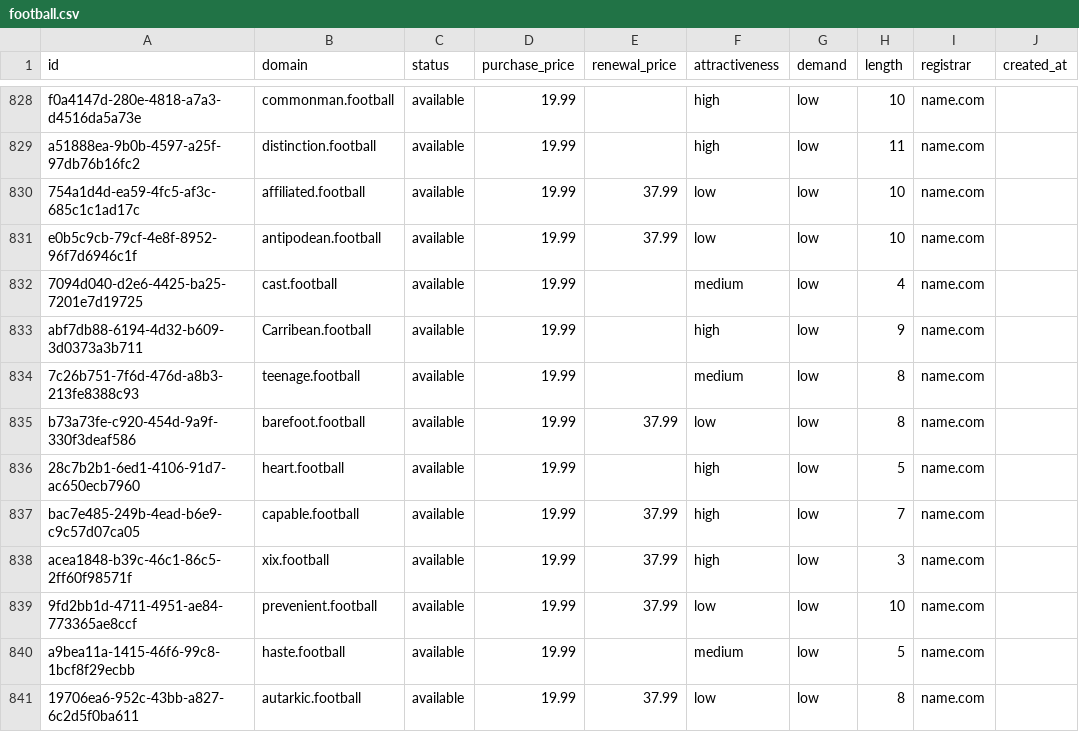
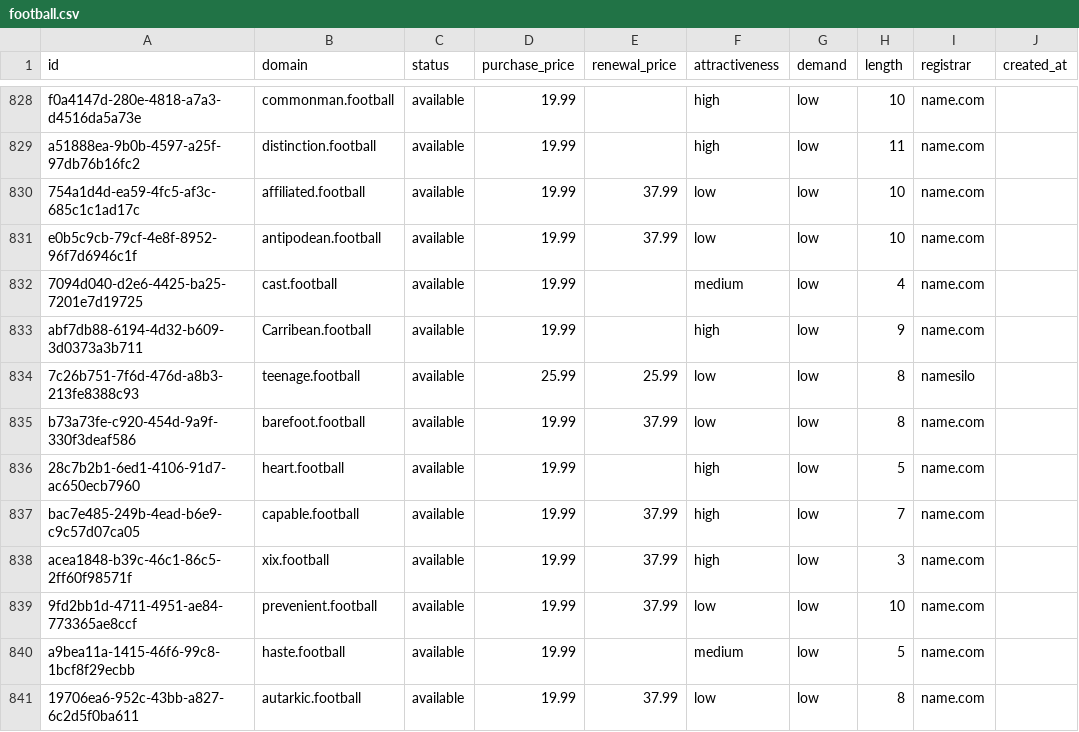
Before and after one commit to UniqueDomains/football-oneword-domains, a CSV file: football.csv, drawn as a sheet; only a part is shown, gaps mark what is left out; the diff names each change by its address in the sheet, - before the commit and + after, or states it on an @@ line.

Commit message:
Domains update

```diff
--- a/football.csv
+++ b/football.csv
-D834 (purchase_price): 19.99
+D834 (purchase_price): 25.99
-E834 (renewal_price): (empty)
+E834 (renewal_price): 25.99
-F834 (attractiveness): medium
+F834 (attractiveness): low
-I834 (registrar): name.com
+I834 (registrar): namesilo
```
Also changed, not shown: 4 other files.
